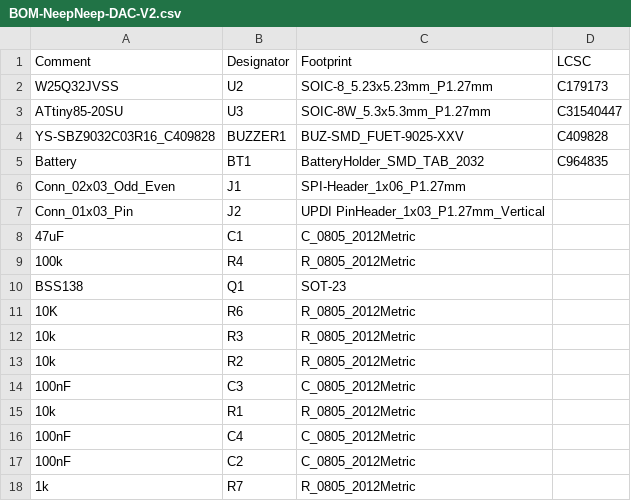
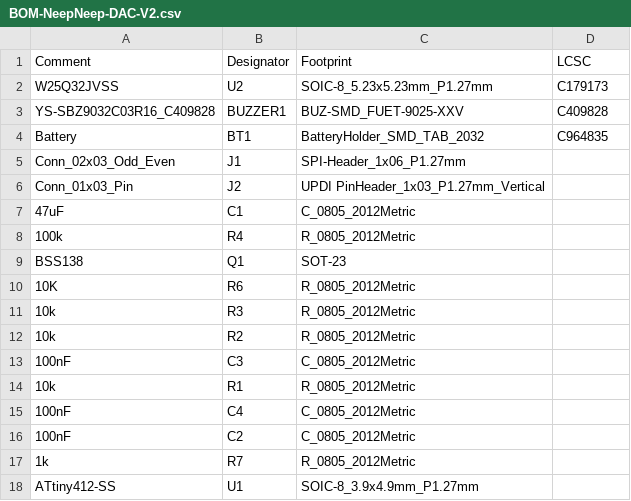
Before and after one commit to niffumau/Neepneep-DAC-KiCAD, a CSV file: V2/jlcpcb/production_files/BOM-NeepNeep-DAC-V2.csv, drawn as a sheet; removed rows and columns are numbered as before the commit, all else as after; the diff names each change by its address in the sheet, - before the commit and + after, or states it on an @@ line.

Commit message:
Commit: D	V2/NeepNeep-DAC-V2-backups/NeepNeep-DAC-V2-2026-02-13_141833.zip A	V2/NeepNeep-DAC-V2-backups/NeepNeep-DAC-V2-2026-02-16_160315.zip A	V2/NeepNeep-DAC-V2-backups/NeepNeep-DAC-V2-2026-03-12_130105.zip A	V2/NeepNeep-DAC-V2-backups/NeepNeep-DAC-V2-2026-03-12_135524.zip M	V2/bom/NeepNeep-DAC-V2-ibom.html M	V2/jlcpcb/gerber/NeepNeep-DAC-V2-CuBottom.gbr M	V2/jlcpcb/gerber/NeepNeep-DAC-V2-CuTop.gbr M	V2/jlcpcb/gerber/NeepNeep-DAC-V2-EdgeCuts.gbr M	V2/jlcpcb/gerber/NeepNeep-DAC-V2-MaskBottom.gbr M	V2/jlcpcb/gerber/NeepNeep-DAC-V2-MaskTop.gbr M	V2/jlcpcb/gerber/NeepNeep-DAC-V2-NPTH-drl_map.pdf M	V2/jlcpcb/gerber/NeepNeep-DAC-V2-NPTH.drl M	V2/jlcpcb/gerber/NeepNeep-DAC-V2-PTH-drl_map.pdf M	V2/jlcpcb/gerber/NeepNeep-DAC-V2-PTH.drl M	V2/jlcpcb/gerber/NeepNeep-DAC-V2-PasteBottom.gbr M	V2/jlcpcb/gerber/NeepNeep-DAC-V2-PasteTop.gbr M	V2/jlcpcb/gerber/NeepNeep-DAC-V2-SilkBottom.gbr M	V2/jlcpcb/gerber/NeepNeep-DAC-V2-SilkTop.gbr M	V2/jlcpcb/gerber/NeepNeep-DAC-V2-VScore.gbr M	V2/jlcpcb/production_files/BOM-NeepNeep-DAC-V2.csv M	V2/jlcpcb/production_files/CPL-NeepNeep-DAC-V2.csv M	V2/jlcpcb/production_files/GERBER-NeepNeep-DAC-V2.zip M	V2/jlcpcb/project.db

```diff
--- a/V2/jlcpcb/production_files/BOM-NeepNeep-DAC-V2.csv
+++ b/V2/jlcpcb/production_files/BOM-NeepNeep-DAC-V2.csv
-row 3: ATtiny85-20SU | U3 | SOIC-8W_5.3x5.3mm_P1.27mm | C31540447
+row 18: ATtiny412-SS | U1 | SOIC-8_3.9x4.9mm_P1.27mm
```
Also changed, not shown: V2/jlcpcb/production_files/CPL-NeepNeep-DAC-V2.csv, 21 other files.
